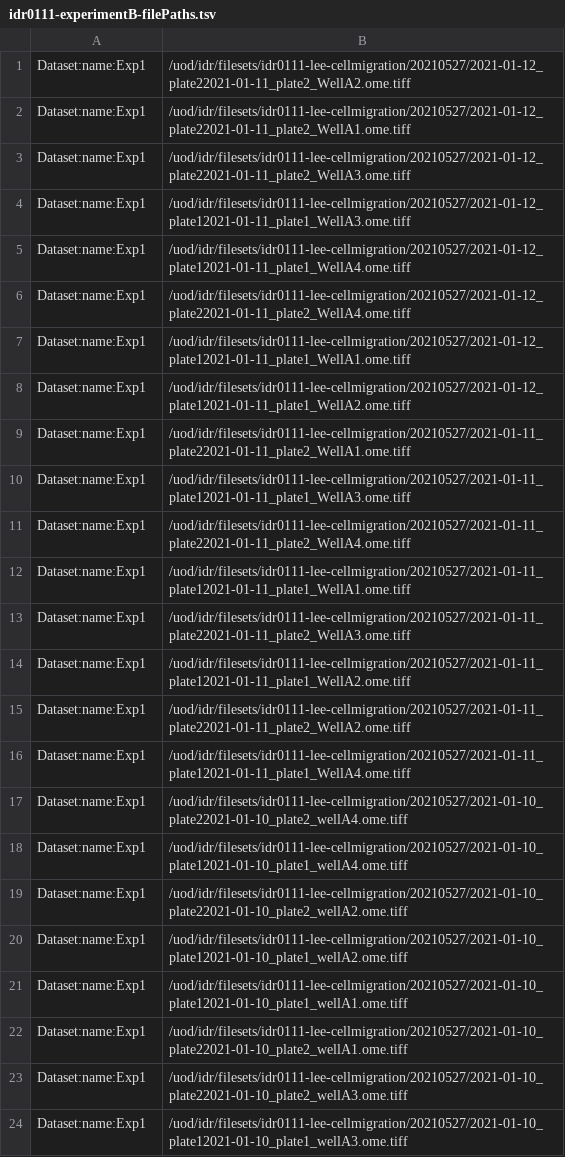
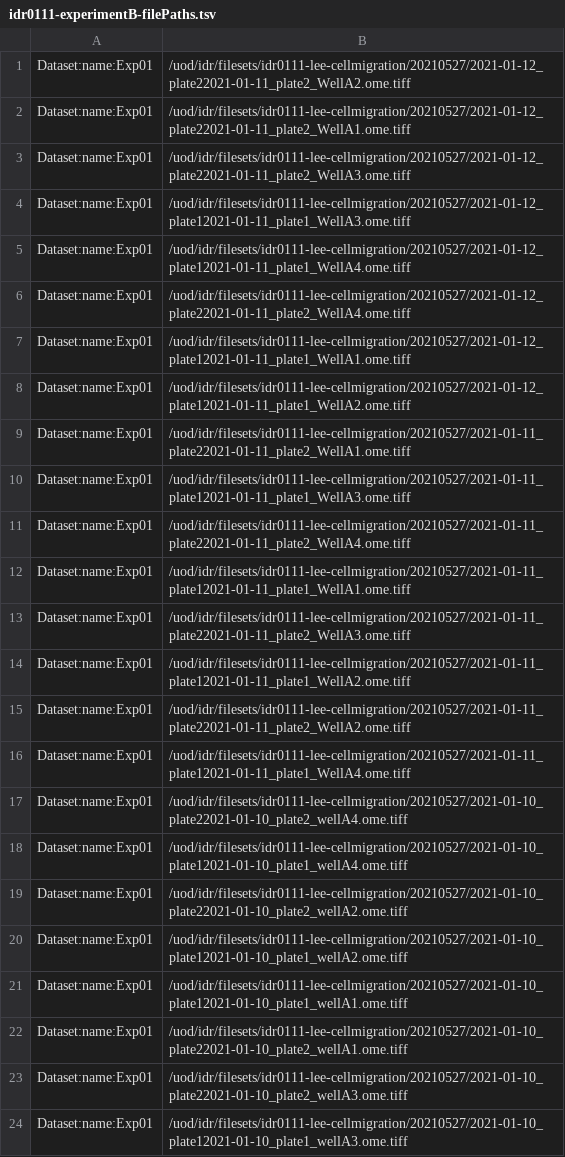
Before and after one commit to IDR/idr0111-lee-cellmigration, a TSV file: experimentB/idr0111-experimentB-filePaths.tsv, drawn as a sheet; the diff names each change by its address in the sheet, - before the commit and + after, or states it on an @@ line.

```diff
--- a/experimentB/idr0111-experimentB-filePaths.tsv
+++ b/experimentB/idr0111-experimentB-filePaths.tsv
-A1:A24: Dataset:name:Exp1
+A1:A24: Dataset:name:Exp01
```
Also changed, not shown: experimentA/idr0111-experimentA-annotation.csv, experimentA/idr0111-experimentA-filePaths.tsv, 1 other file.
